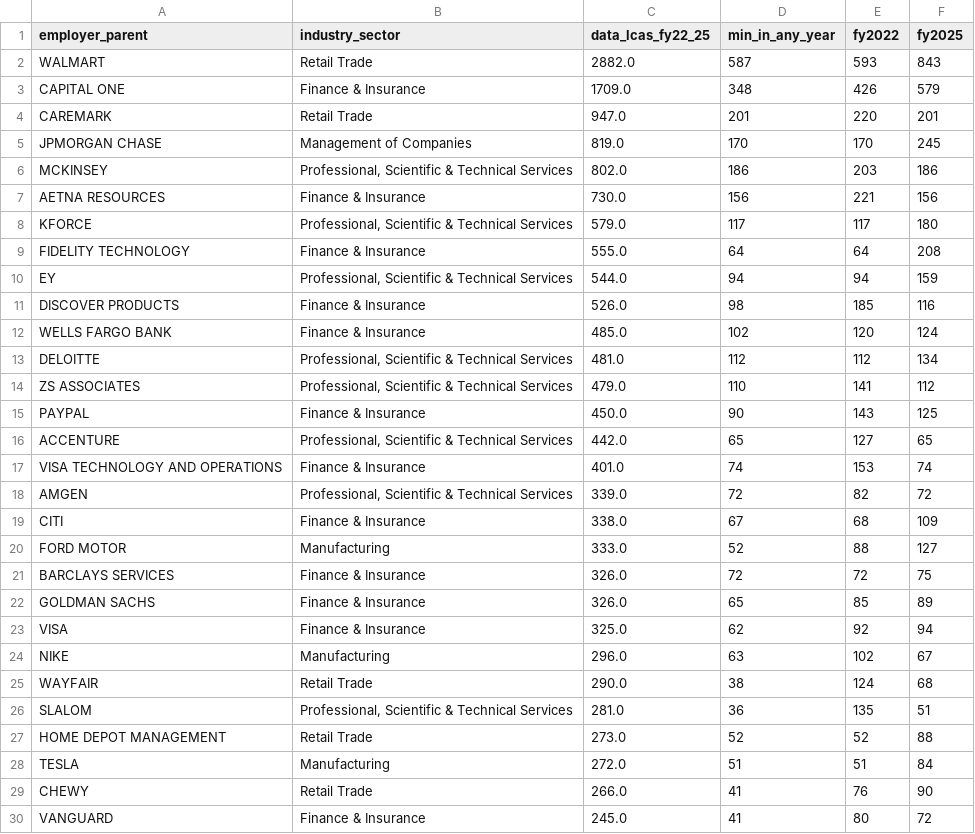
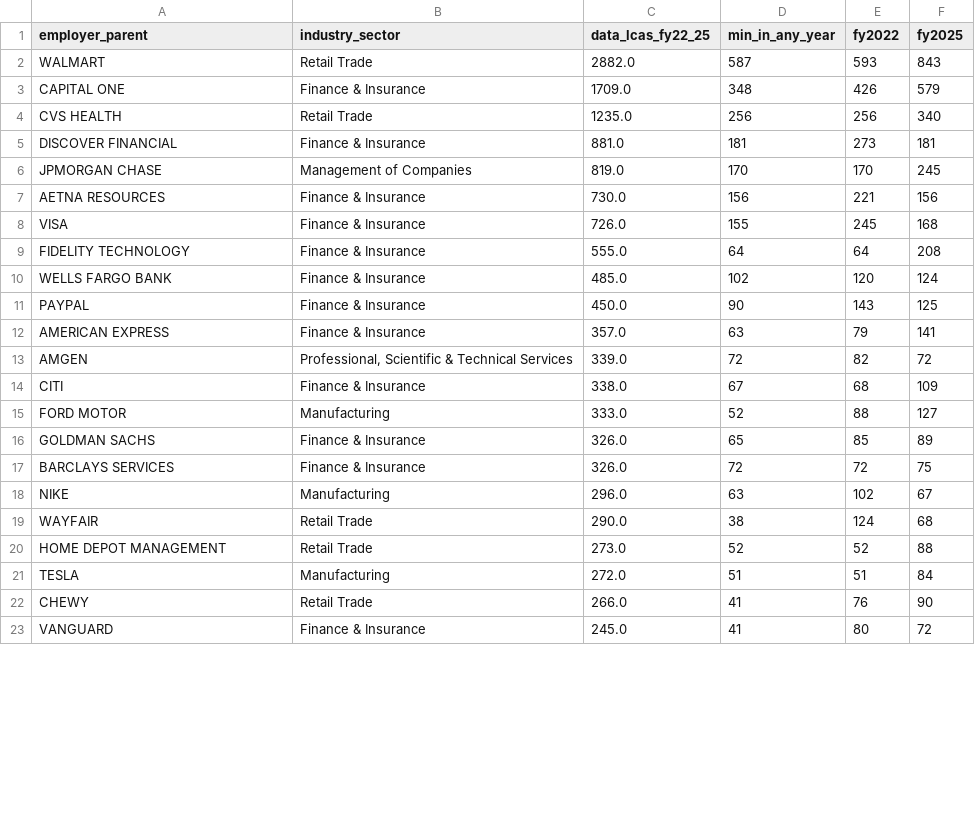
Before and after one commit to sadmanahnaf88-cmd/h1b-sponsorship-explorer, a CSV file: outputs/tables/q5a_hidden_sponsors_national.csv, drawn as a sheet; only a part is shown; the diff covers the shown part only.

```diff
--- a/outputs/tables/q5a_hidden_sponsors_national.csv
+++ b/outputs/tables/q5a_hidden_sponsors_national.csv
@@ -3,16 +3,11 @@ WALMART,Retail Trade,2882.0,587,593,843
 CAPITAL ONE,Finance & Insurance,1709.0,348,426,579
-CAREMARK,Retail Trade,947.0,201,220,201
+CVS HEALTH,Retail Trade,1235.0,256,256,340
+DISCOVER FINANCIAL,Finance & Insurance,881.0,181,273,181
 JPMORGAN CHASE,Management of Companies,819.0,170,170,245
-MCKINSEY,"Professional, Scientific & Technical Services",802.0,186,203,186
 AETNA RESOURCES,Finance & Insurance,730.0,156,221,156
-KFORCE,"Professional, Scientific & Technical Services",579.0,117,117,180
+VISA,Finance & Insurance,726.0,155,245,168
 FIDELITY TECHNOLOGY,Finance & Insurance,555.0,64,64,208
-EY,"Professional, Scientific & Technical Services",544.0,94,94,159
-DISCOVER PRODUCTS,Finance & Insurance,526.0,98,185,116
 WELLS FARGO BANK,Finance & Insurance,485.0,102,120,124
-DELOITTE,"Professional, Scientific & Technical Services",481.0,112,112,134
-ZS ASSOCIATES,"Professional, Scientific & Technical Services",479.0,110,141,112
 PAYPAL,Finance & Insurance,450.0,90,143,125
-ACCENTURE,"Professional, Scientific & Technical Services",442.0,65,127,65
-VISA TECHNOLOGY AND OPERATIONS,Finance & Insurance,401.0,74,153,74
+AMERICAN EXPRESS,Finance & Insurance,357.0,63,79,141
 AMGEN,"Professional, Scientific & Technical Services",339.0,72,82,72
@@ -20,8 +15,6 @@ CITI,Finance & Insurance,338.0,67,68,109
 FORD MOTOR,Manufacturing,333.0,52,88,127
+GOLDMAN SACHS,Finance & Insurance,326.0,65,85,89
 BARCLAYS SERVICES,Finance & Insurance,326.0,72,72,75
-GOLDMAN SACHS,Finance & Insurance,326.0,65,85,89
-VISA,Finance & Insurance,325.0,62,92,94
 NIKE,Manufacturing,296.0,63,102,67
 WAYFAIR,Retail Trade,290.0,38,124,68
-SLALOM,"Professional, Scientific & Technical Services",281.0,36,135,51
 HOME DEPOT MANAGEMENT,Retail Trade,273.0,52,52,88
```
Also changed, not shown: 8 added rows and 1 removed row elsewhere in this file, outputs/employer_merge_log.csv, outputs/tables/q1a_top_employers_national.csv, 10 other files.
